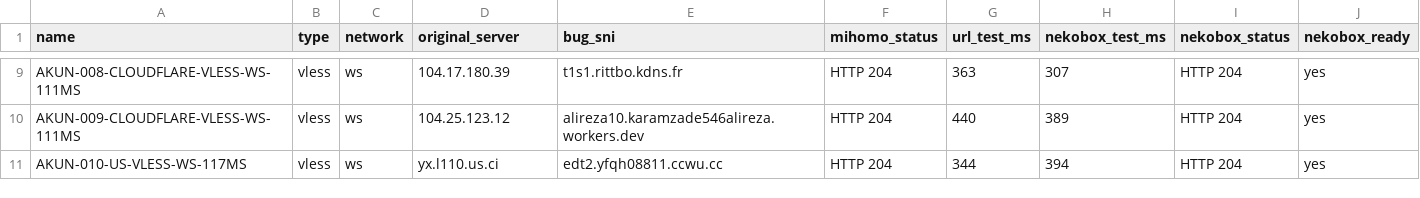
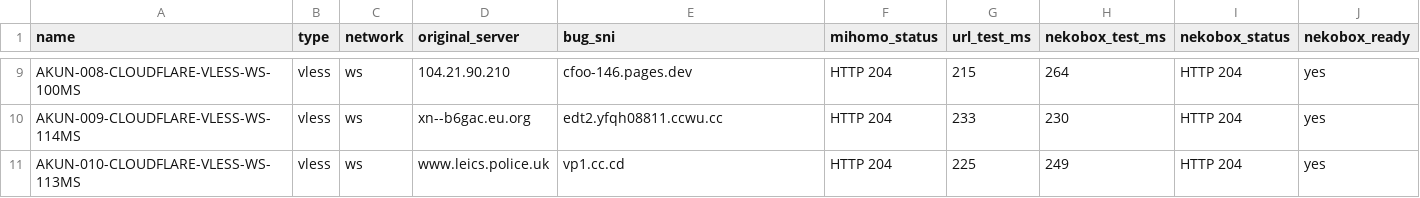
Before and after one commit to adiorany3/ConvertYAML, a CSV file: nekobox_test_report.csv, drawn as a sheet; only a part is shown, gaps mark what is left out; removed rows and columns are numbered as before the commit, all else as after; the diff covers the shown part only; the diff names each change by its address in the sheet, - before the commit and + after, or states it on an @@ line.

```diff
--- a/nekobox_test_report.csv
+++ b/nekobox_test_report.csv
-A9 (name): AKUN-008-CLOUDFLARE-VLESS-WS-111MS
+A9 (name): AKUN-008-CLOUDFLARE-VLESS-WS-100MS
-D9 (original_server): 104.17.180.39
+D9 (original_server): 104.21.90.210
-E9 (bug_sni): t1s1.rittbo.kdns.fr
+E9 (bug_sni): cfoo-146.pages.dev
-G9 (url_test_ms): 363
+G9 (url_test_ms): 215
-H9 (nekobox_test_ms): 307
+H9 (nekobox_test_ms): 264
-row 10: AKUN-009-CLOUDFLARE-VLESS-WS-111MS | vless | ws | 104.25.123.12 | alireza10.karamzade546alireza.workers.dev | HTTP 204 | 440 | 389 | HTTP 204 | yes
-A10 (name): AKUN-010-US-VLESS-WS-117MS
+A10 (name): AKUN-009-CLOUDFLARE-VLESS-WS-114MS
-D10 (original_server): yx.l110.us.ci
+D10 (original_server): xn--b6gac.eu.org
-G10 (url_test_ms): 344
+G10 (url_test_ms): 233
-H10 (nekobox_test_ms): 394
+H10 (nekobox_test_ms): 230
+row 11: AKUN-010-CLOUDFLARE-VLESS-WS-113MS | vless | ws | www.leics.police.uk | vp1.cc.cd | HTTP 204 | 225 | 249 | HTTP 204 | yes
```
Also changed, not shown: 31 edited cells elsewhere in this file, openclash_auto_report.csv, urltest_report.csv, 10 other files.
